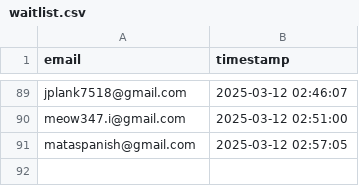
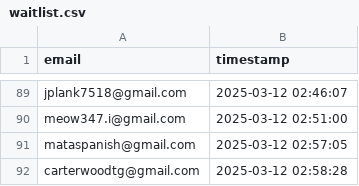
Before and after one commit to drinkitza/drinkitza, a CSV file: emails/waitlist.csv, drawn as a sheet; only a part is shown, gaps mark what is left out; the diff names each change by its address in the sheet, - before the commit and + after, or states it on an @@ line.

Commit message:
Add email: carterwoodtg@gmail.com

```diff
--- a/emails/waitlist.csv
+++ b/emails/waitlist.csv
+row 92: carterwoodtg@gmail.com | 2025-03-12 02:58:28
```
